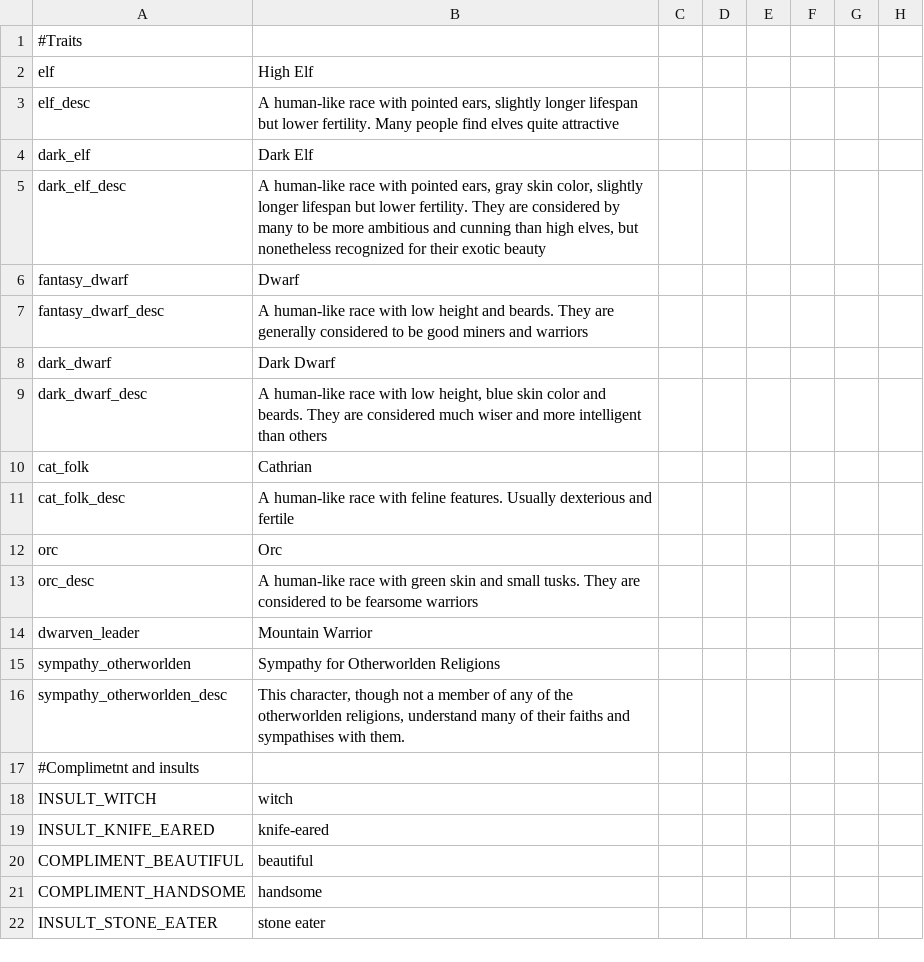
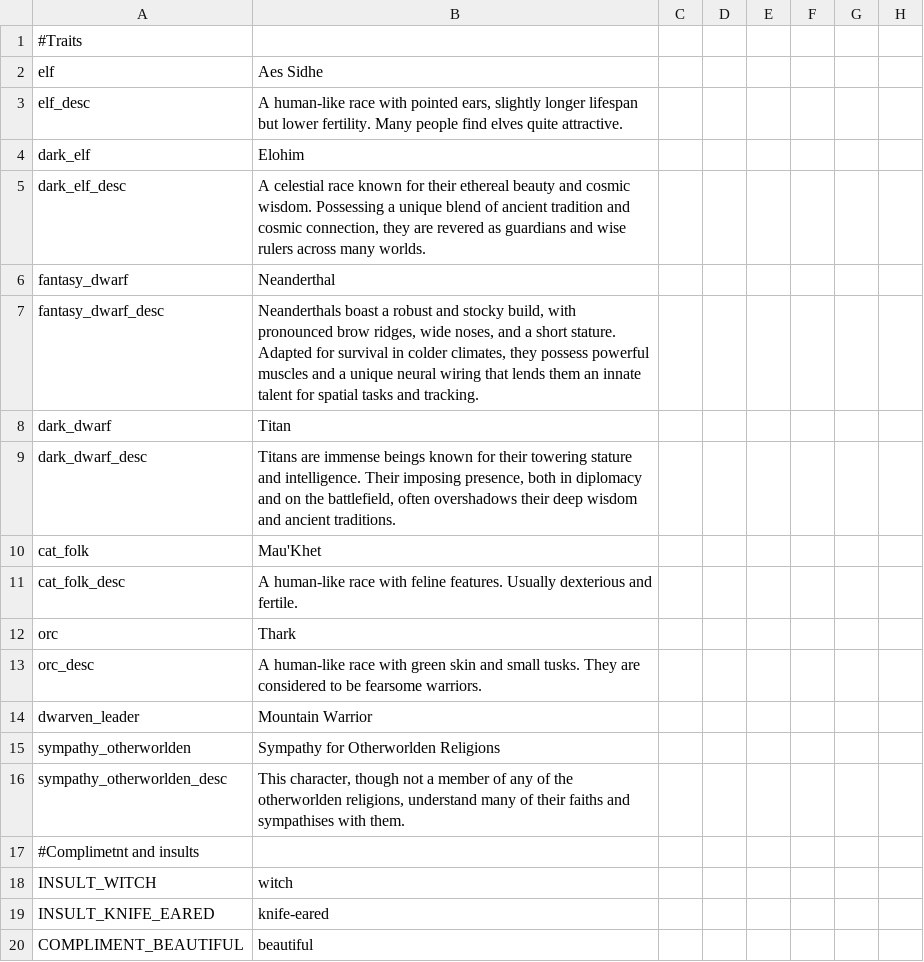
Before and after one commit to Zombaxx/crusader-space-kings, a CSV file: ck2 solar system/localisation/EaD_traits.csv, drawn as a sheet; only a part is shown; the shorter side is filled out with more unchanged rows; the diff names each change by its address in the sheet, - before the commit and + after, or states it on an @@ line.

Commit message:
Renamed fantasy races
Gave central Ganymede and Phobos to the Celestial Protectorate
Set the Elohim to be in charge of the Celestial Protectorate

```diff
--- a/ck2 solar system/localisation/EaD_traits.csv
+++ b/ck2 solar system/localisation/EaD_traits.csv
-B2: High Elf
+B2: Aes Sidhe
-B3: …elves quite attractive
+B3: …elves quite attractive.
-B4: Dark Elf
+B4: Elohim
-B5: A human-like race with pointed ears, gray skin color, slightly longer lifespan but lower fertility. They are considered by many to be more ambitious and cunning than high elves, but nonetheless recognized for their exotic beauty
+B5: A celestial race known for their ethereal beauty and cosmic wisdom. Possessing a unique blend of ancient tradition and cosmic connection, they are revered as guardians and wise rulers across many worlds.
-B6: Dwarf
+B6: Neanderthal
-B7: A human-like race with low height and beards. They are generally considered to be good miners and warriors
+B7: Neanderthals boast a robust and stocky build, with pronounced brow ridges, wide noses, and a short stature. Adapted for survival in colder climates, they possess powerful muscles and a unique neural wiring that lends them an innate talent for spatial tasks and tracking.
-B8: Dark Dwarf
+B8: Titan
-B9: A human-like race with low height, blue skin color and beards. They are considered much wiser and more intelligent than others
+B9: Titans are immense beings known for their towering stature and intelligence. Their imposing presence, both in diplomacy and on the battlefield, often overshadows their deep wisdom and ancient traditions.
-B10: Cathrian
+B10: Mau'Khet
-B11: …dexterious and fertile
+B11: …dexterious and fertile.
-B12: Orc
+B12: Thark
-B13: …be fearsome warriors
+B13: …be fearsome warriors.
```
Also changed, not shown: ck2 solar system/localisation/00_mars_JadeDragon.csv, ck2 solar system/localisation/EaD_cultures.csv, 24 other files.
